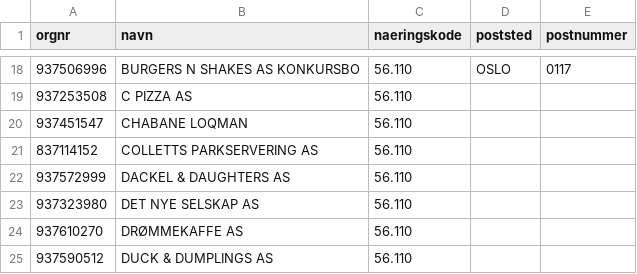
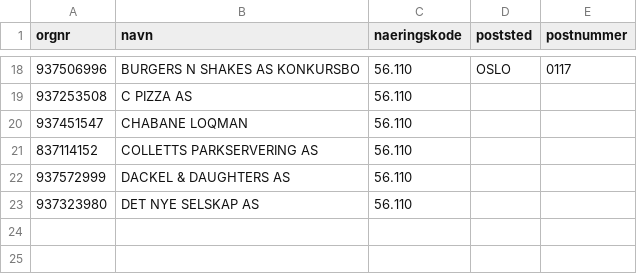
Before and after one commit to Ejmiiil/brreg-automatisk, a CSV file: filtered.csv, drawn as a sheet; only a part is shown, gaps mark what is left out; the diff names each change by its address in the sheet, - before the commit and + after, or states it on an @@ line.

```diff
--- a/filtered.csv
+++ b/filtered.csv
-row 24: 937610270 | DRØMMEKAFFE AS | 56.110
-row 25: 937590512 | DUCK & DUMPLINGS AS | 56.110
```
Also changed, not shown: 1 other file.
